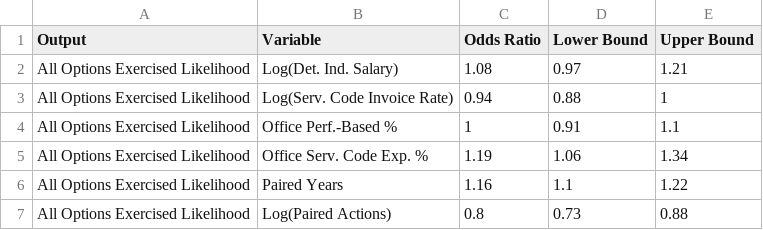
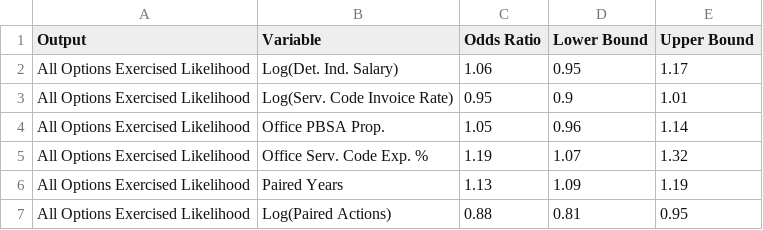
Before and after one commit to CSISdefense/Services, a CSV file: output/all_exer_opt_study_odds_ratio.csv, drawn as a sheet.

Commit message:
Additional option variants.

```diff
--- a/output/all_exer_opt_study_odds_ratio.csv
+++ b/output/all_exer_opt_study_odds_ratio.csv
@@ -1,7 +1,7 @@
 "Output","Variable","Odds Ratio","Lower Bound","Upper Bound"
-"All Options Exercised Likelihood","Log(Det. Ind. Salary)",1.08,0.97,1.21
-"All Options Exercised Likelihood","Log(Serv. Code Invoice Rate)",0.94,0.88,1
-"All Options Exercised Likelihood","Office Perf.-Based %",1,0.91,1.1
-"All Options Exercised Likelihood","Office Serv. Code Exp. %",1.19,1.06,1.34
-"All Options Exercised Likelihood","Paired Years",1.16,1.1,1.22
-"All Options Exercised Likelihood","Log(Paired Actions)",0.8,0.73,0.88
+"All Options Exercised Likelihood","Log(Det. Ind. Salary)",1.06,0.95,1.17
+"All Options Exercised Likelihood","Log(Serv. Code Invoice Rate)",0.95,0.9,1.01
+"All Options Exercised Likelihood","Office PBSA Prop.",1.05,0.96,1.14
+"All Options Exercised Likelihood","Office Serv. Code Exp. %",1.19,1.07,1.32
+"All Options Exercised Likelihood","Paired Years",1.13,1.09,1.19
+"All Options Exercised Likelihood","Log(Paired Actions)",0.88,0.81,0.95
```
Also changed, not shown: output/some_exer_opt_study_odds_ratio.csv, 11 other files.
